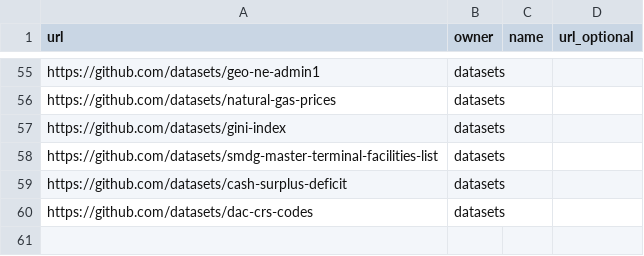
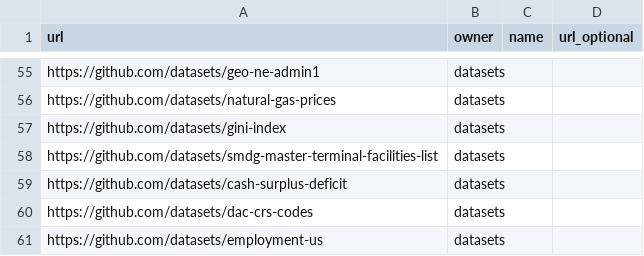
Before and after one commit to datasets/core-datasets, a CSV file: core-list.csv, drawn as a sheet; only a part is shown, gaps mark what is left out; the diff names each change by its address in the sheet, - before the commit and + after, or states it on an @@ line.

Commit message:
[added-core-dataset][xs]: added employment-us into core-list.csv -refs #216

```diff
--- a/core-list.csv
+++ b/core-list.csv
+row 61: https://github.com/datasets/employment-us | datasets
```
